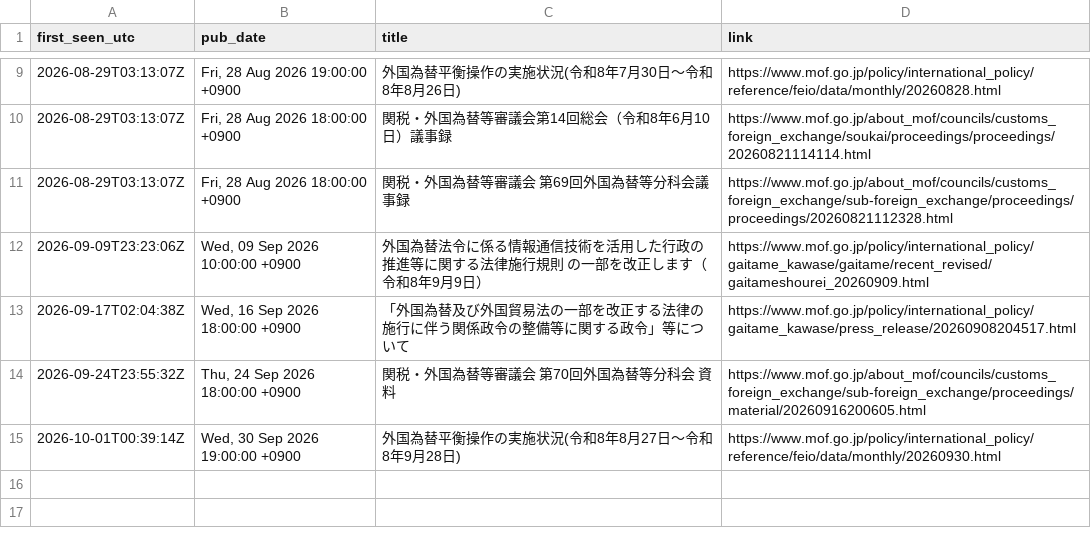
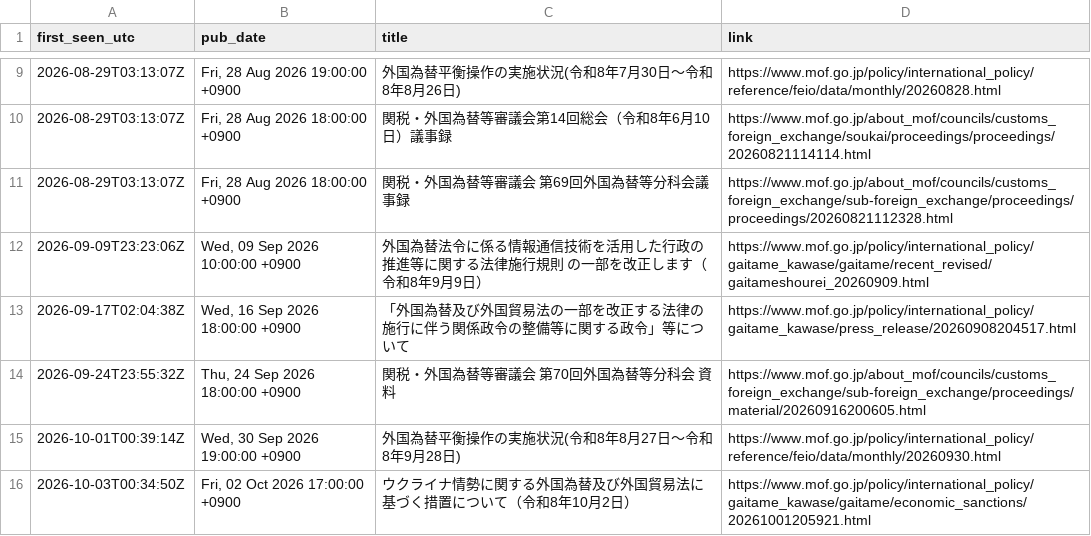
Before and after one commit to olehakengo-svg/fx-ai-trader, a CSV file: data/external/mof_statements/rss_items.csv, drawn as a sheet; only a part is shown, gaps mark what is left out.

```diff
--- a/data/external/mof_statements/rss_items.csv
+++ b/data/external/mof_statements/rss_items.csv
@@ -15 +15,2 @@ first_seen_utc,pub_date,title,link
 2026-10-01T00:39:14Z,"Wed, 30 Sep 2026 19:00:00 +0900",外国為替平衡操作の実施状況(令和8年8月27日～令和8年9月28日),https://www.mof.go.jp/policy/international_policy/reference/feio/data/monthly/20260930.html
+2026-10-03T00:34:50Z,"Fri, 02 Oct 2026 17:00:00 +0900",ウクライナ情勢に関する外国為替及び外国貿易法に基づく措置について（令和8年10月2日）,https://www.mof.go.jp/policy/international_policy/gaitame_kawase/gaitame/economic_sanctions/20261001205921.html
```
Also changed, not shown: data/external/mof_statements/lexicon_scores.csv, 1 other file.
